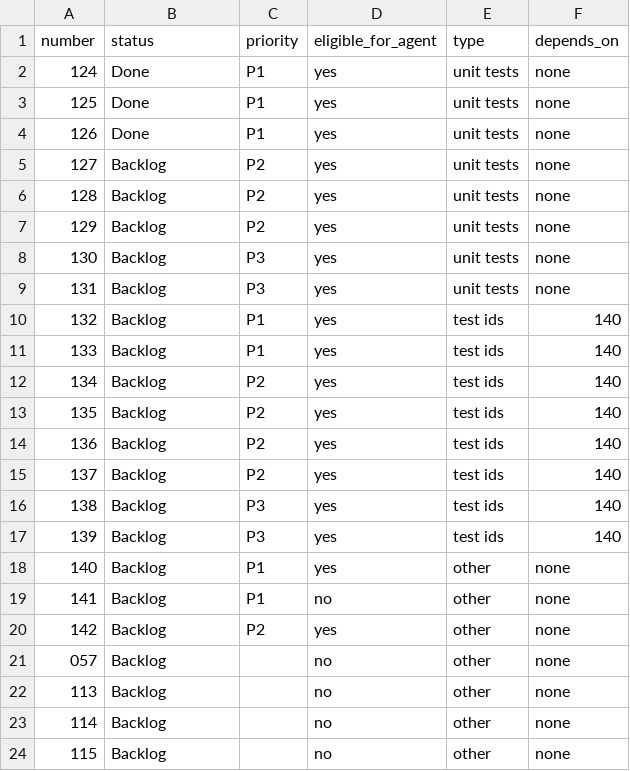
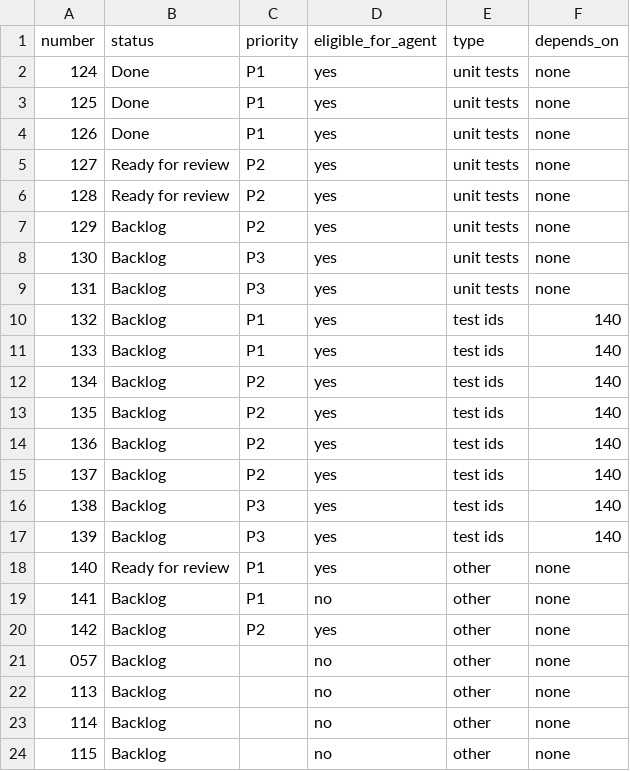
Before and after one commit to Protopaco/babeonym-frontend, a CSV file: docs/tickets/tickets.csv, drawn as a sheet; only a part is shown.

Commit message:
fix: update ticket statuses from Backlog to Ready for review

```diff
--- a/docs/tickets/tickets.csv
+++ b/docs/tickets/tickets.csv
@@ -4,4 +4,4 @@ number,status,priority,eligible_for_agent,type,depends_on
 126,Done,P1,yes,unit tests,none
-127,Backlog,P2,yes,unit tests,none
-128,Backlog,P2,yes,unit tests,none
+127,Ready for review,P2,yes,unit tests,none
+128,Ready for review,P2,yes,unit tests,none
 129,Backlog,P2,yes,unit tests,none
@@ -17,3 +17,3 @@ number,status,priority,eligible_for_agent,type,depends_on
 139,Backlog,P3,yes,test ids,140
-140,Backlog,P1,yes,other,none
+140,Ready for review,P1,yes,other,none
 141,Backlog,P1,no,other,none
```
